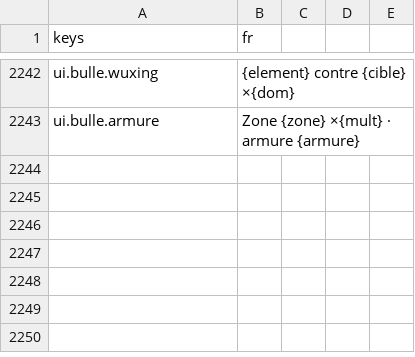
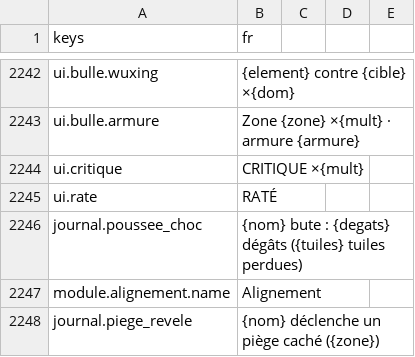
Before and after one commit to devmarcpro/sensen, a CSV file: godot/locale/fr.csv, drawn as a sheet; only a part is shown, gaps mark what is left out; the diff names each change by its address in the sheet, - before the commit and + after, or states it on an @@ line.

```diff
--- a/godot/locale/fr.csv
+++ b/godot/locale/fr.csv
+row 2244: ui.critique | CRITIQUE ×{mult}
+row 2245: ui.rate | RATÉ
+row 2246: journal.poussee_choc | {nom} bute : {degats} dégâts ({tuiles} tuiles perdues)
+row 2247: module.alignement.name | Alignement
+row 2248: journal.piege_revele | {nom} déclenche un piège caché ({zone})
```
Also changed, not shown: godot/locale/en.csv, 10 other files.
